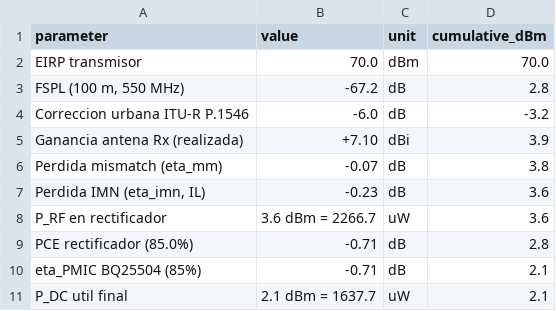
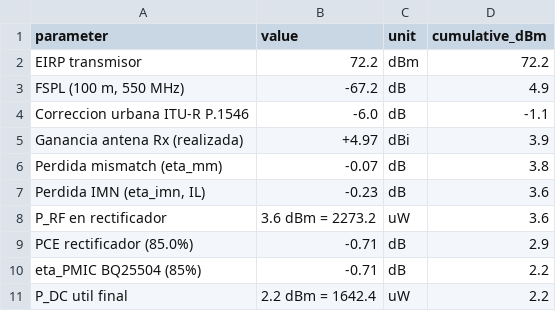
Before and after one commit to calderonbrahian/rectenna-fractal-multibanda, a CSV file: _regen/out/tablas/E17_link_budget.csv, drawn as a sheet.

```diff
--- a/_regen/out/tablas/E17_link_budget.csv
+++ b/_regen/out/tablas/E17_link_budget.csv
@@ -1,11 +1,11 @@
 parameter,value,unit,cumulative_dBm
-EIRP transmisor,70.0,dBm,70.0
-"FSPL (100 m, 550 MHz)",-67.2,dB,2.8
-Correccion urbana ITU-R P.1546,-6.0,dB,-3.2
-Ganancia antena Rx (realizada),+7.10,dBi,3.9
+EIRP transmisor,72.2,dBm,72.2
+"FSPL (100 m, 550 MHz)",-67.2,dB,4.9
+Correccion urbana ITU-R P.1546,-6.0,dB,-1.1
+Ganancia antena Rx (realizada),+4.97,dBi,3.9
 Perdida mismatch (eta_mm),-0.07,dB,3.8
 "Perdida IMN (eta_imn, IL)",-0.23,dB,3.6
-P_RF en rectificador,3.6 dBm = 2266.7,uW,3.6
-PCE rectificador (85.0%),-0.71,dB,2.8
-eta_PMIC BQ25504 (85%),-0.71,dB,2.1
-P_DC util final,2.1 dBm = 1637.7,uW,2.1
+P_RF en rectificador,3.6 dBm = 2273.2,uW,3.6
+PCE rectificador (85.0%),-0.71,dB,2.9
+eta_PMIC BQ25504 (85%),-0.71,dB,2.2
+P_DC util final,2.2 dBm = 1642.4,uW,2.2
```
Also changed, not shown: _regen/out/tablas/E15_geometria_dipolos.csv, 22 other files.
